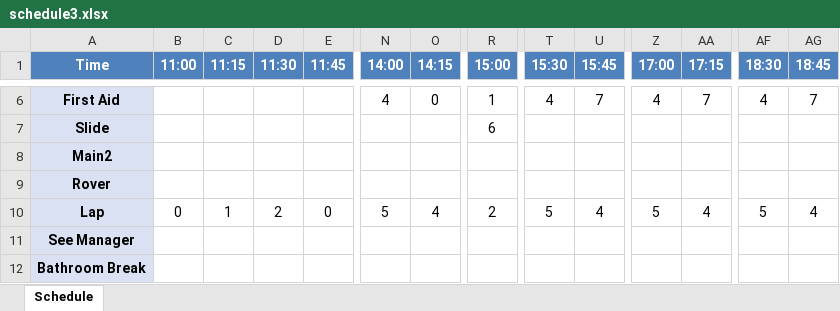
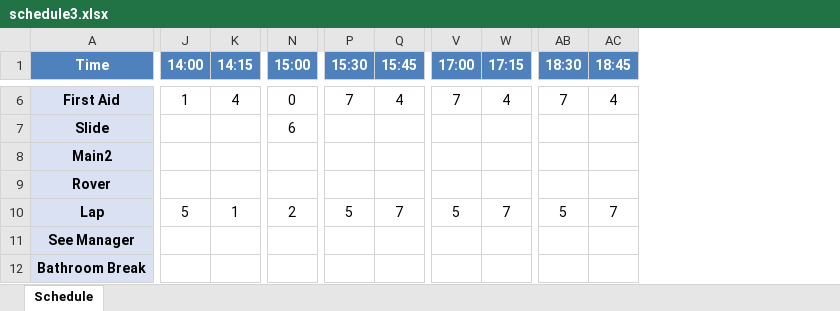
Before and after one commit to ben451P/schedulingStuff, an Excel workbook: schedule3.xlsx, sheet Schedule, drawn as a sheet; only a part is shown, gaps mark what is left out; values as stored, in another font and other column widths than the file's, no borders; removed rows and columns are numbered as before the commit, all else as after; the diff covers the shown part only; the diff names each change by its address in the sheet, - before the commit and + after, or states it on an @@ line.

```diff
--- a/schedule3.xlsx (sheet Schedule)
+++ b/schedule3.xlsx (sheet Schedule)
-column B (11:00), row 10: 0
-column C (11:15), row 10: 1
-column D (11:30), row 10: 2
-column E (11:45), row 10: 0
-J6 (14:00): 4
+J6 (14:00): 1
-K6 (14:15): 0
+K6 (14:15): 4
-N6 (15:00): 1
+N6 (15:00): 0
-P6 (15:30): 4
+P6 (15:30): 7
-Q6 (15:45): 7
+Q6 (15:45): 4
-V6 (17:00): 4
+V6 (17:00): 7
-W6 (17:15): 7
+W6 (17:15): 4
-AB6 (18:30): 4
+AB6 (18:30): 7
-AC6 (18:45): 7
+AC6 (18:45): 4
-K10 (14:15): 4
+K10 (14:15): 1
-Q10 (15:45): 4
+Q10 (15:45): 7
-W10 (17:15): 4
+W10 (17:15): 7
-AC10 (18:45): 4
+AC10 (18:45): 7
```
Also changed, not shown: 61 edited cells elsewhere in this sheet, 1 other file.
